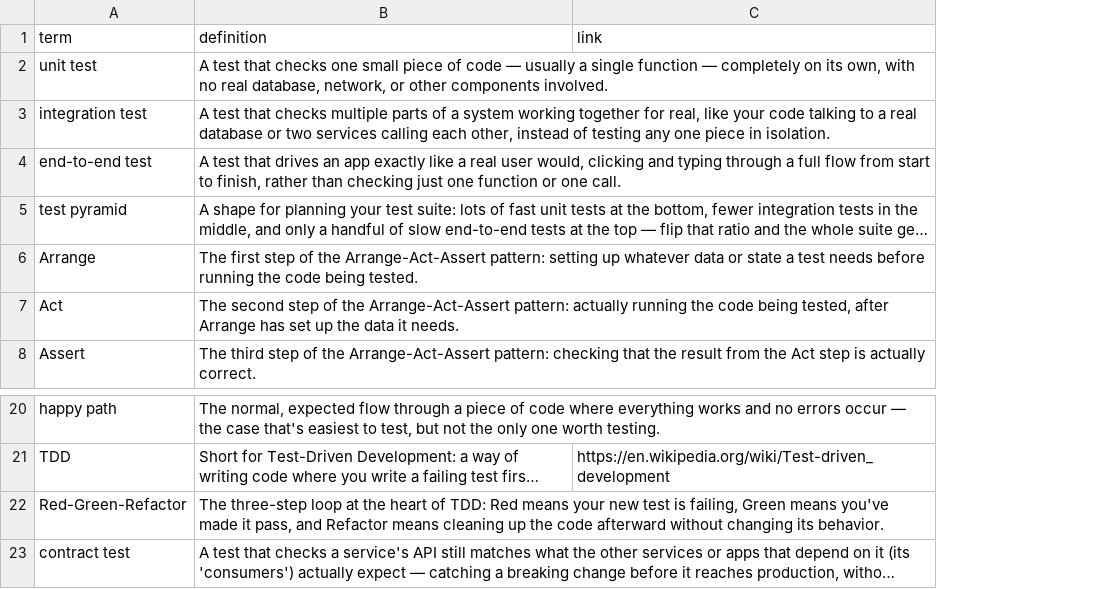
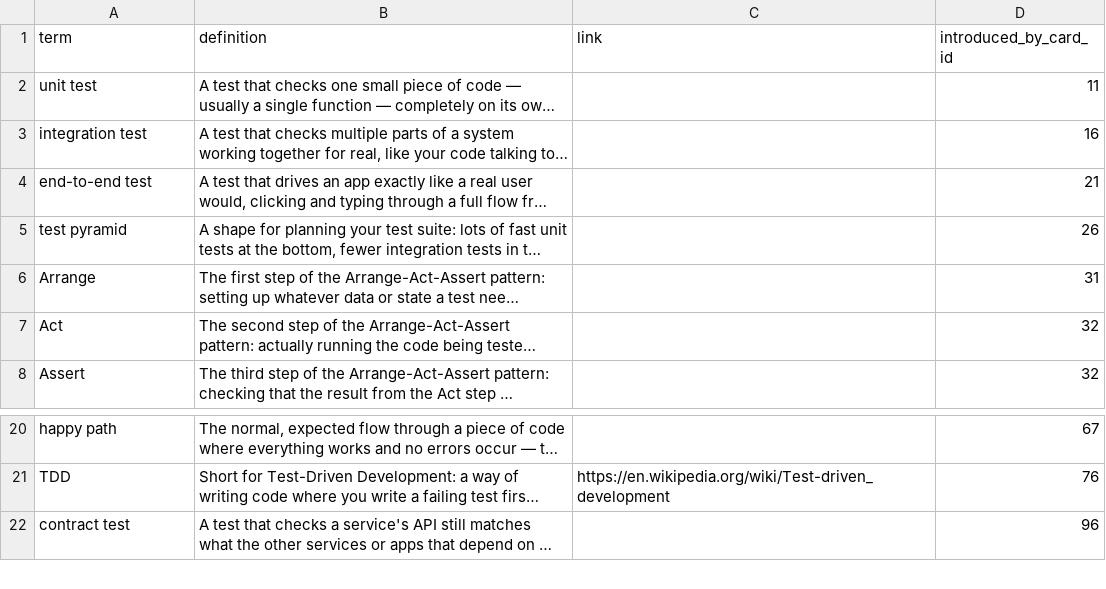
Before and after one commit to yaaddi-courses/testing-in-software-engineering, a CSV file: source/glossary.csv, drawn as a sheet; only a part is shown, gaps mark what is left out; long unchanged cells end in …; removed rows and columns are numbered as before the commit, all else as after; the diff names each change by its address in the sheet, - before the commit and + after, or states it on an @@ line.

Commit message:
Back-fill glossary term ledger (introduced_by_card_id)
Deterministic clean-term mapping plus local-LLM-assisted resolution of
exercise-only terms. Course stays at 1.0.0.

```diff
--- a/source/glossary.csv
+++ b/source/glossary.csv
+column D (introduced_by_card_id), rows 2-8: 11 | 16 | 21 | 26 | 31 | 32 | 32; rows 20-22: 67 | 76 | 96
-row 22: Red-Green-Refactor | The three-step loop at the heart of TDD: Red means your new test is failing, Green means you've made it pass, and Refactor means cleaning up the code afterward without changing its behavior.
```
Also changed, not shown: 1 other file.
